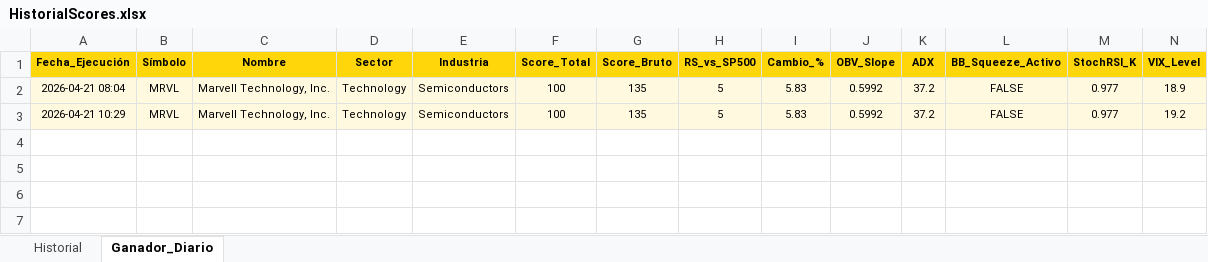
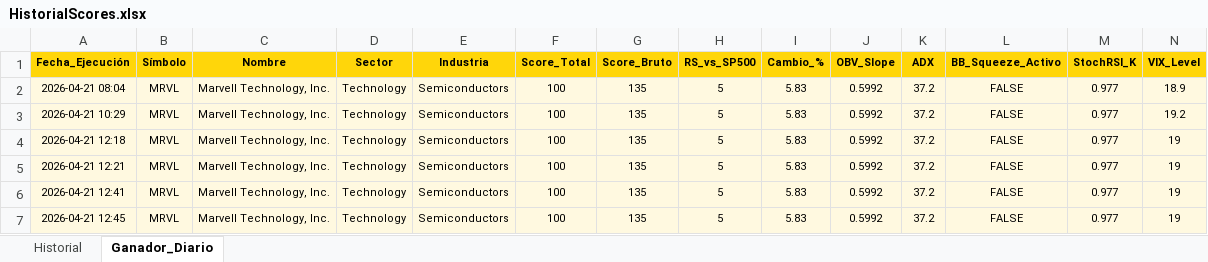
Before and after one commit to vcostas3/NasdaqScoutPRO, an Excel workbook: HistorialScores.xlsx, sheet Ganador_Diario, drawn as a sheet; only a part is shown; values as stored, in another font and other column widths than the file's, no borders; rows hold the shown columns only; the diff names each change by its address in the sheet, - before the commit and + after, or states it on an @@ line.

```diff
--- a/HistorialScores.xlsx (sheet Ganador_Diario)
+++ b/HistorialScores.xlsx (sheet Ganador_Diario)
+row 4: 2026-04-21 12:18 | MRVL | Marvell Technology, Inc. | Technology | Semiconductors | 100 | 135 | 5 | 5.83 | 0.5992 | 37.2 | FALSE | 0.977 | 19
+row 5: 2026-04-21 12:21 | MRVL | Marvell Technology, Inc. | Technology | Semiconductors | 100 | 135 | 5 | 5.83 | 0.5992 | 37.2 | FALSE | 0.977 | 19
+row 6: 2026-04-21 12:41 | MRVL | Marvell Technology, Inc. | Technology | Semiconductors | 100 | 135 | 5 | 5.83 | 0.5992 | 37.2 | FALSE | 0.977 | 19
+row 7: 2026-04-21 12:45 | MRVL | Marvell Technology, Inc. | Technology | Semiconductors | 100 | 135 | 5 | 5.83 | 0.5992 | 37.2 | FALSE | 0.977 | 19
```
Also changed, not shown: sheet Historial.
